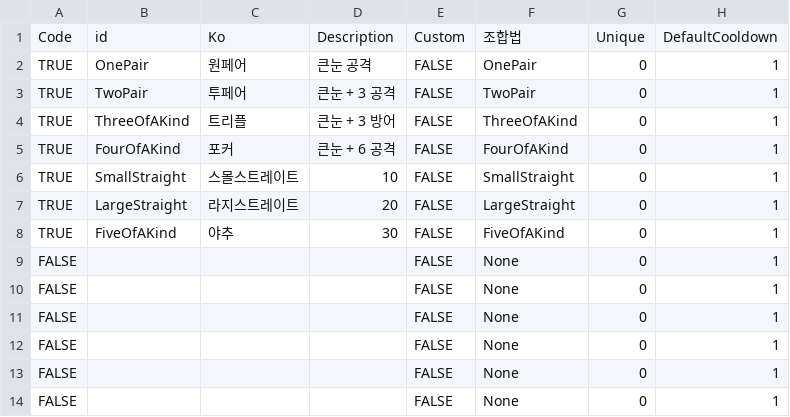
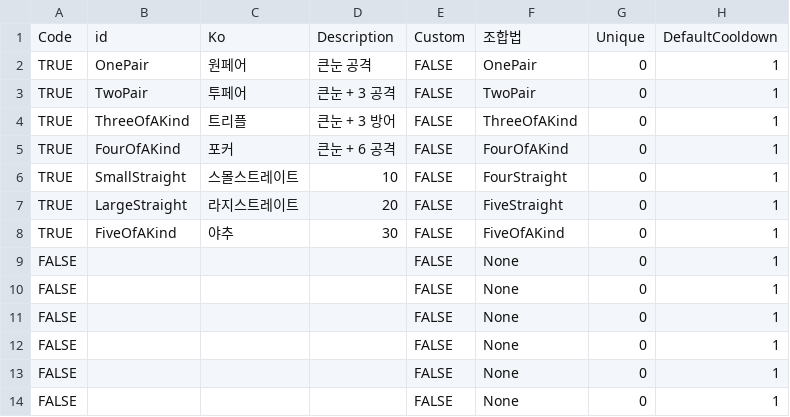
Before and after one commit to heisje/mijung, a CSV file: Assets/Resources/SkillData - PublicSkills.csv, drawn as a sheet; only a part is shown; the diff names each change by its address in the sheet, - before the commit and + after, or states it on an @@ line.

```diff
--- a/Assets/Resources/SkillData - PublicSkills.csv
+++ b/Assets/Resources/SkillData - PublicSkills.csv
-F6: SmallStraight
+F6: FourStraight
-F7: LargeStraight
+F7: FiveStraight
```
Also changed, not shown: 5 other files.
